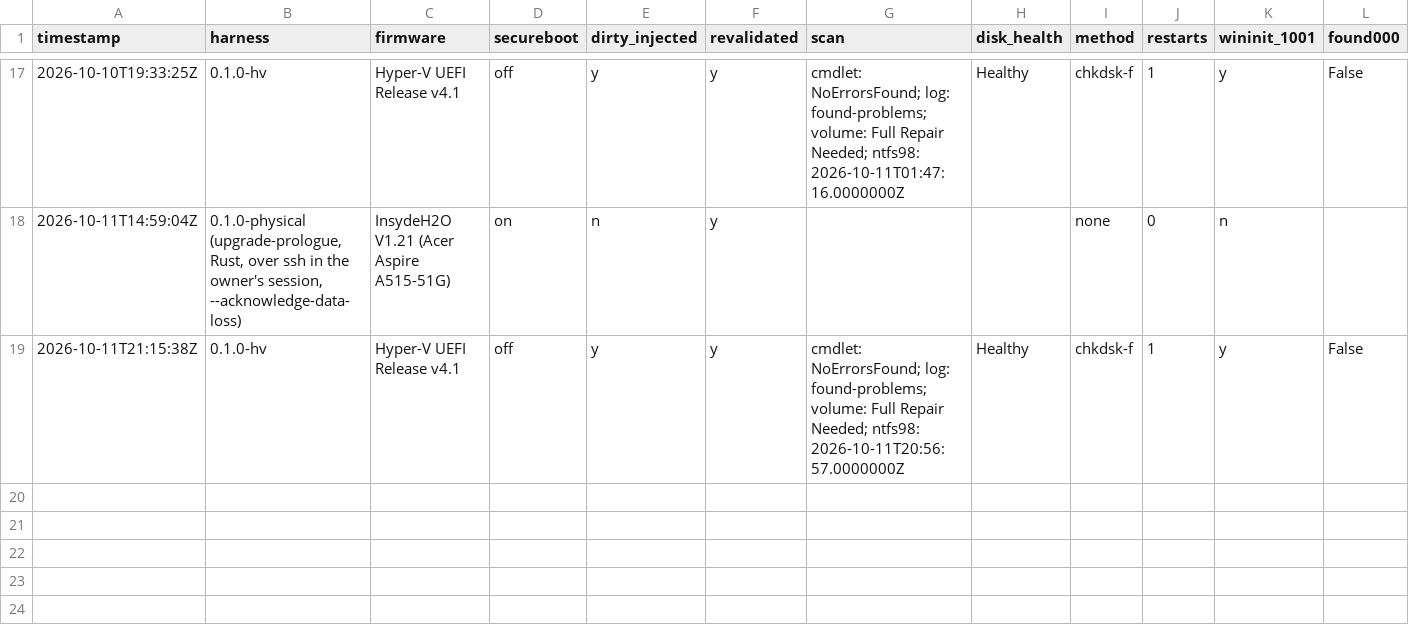
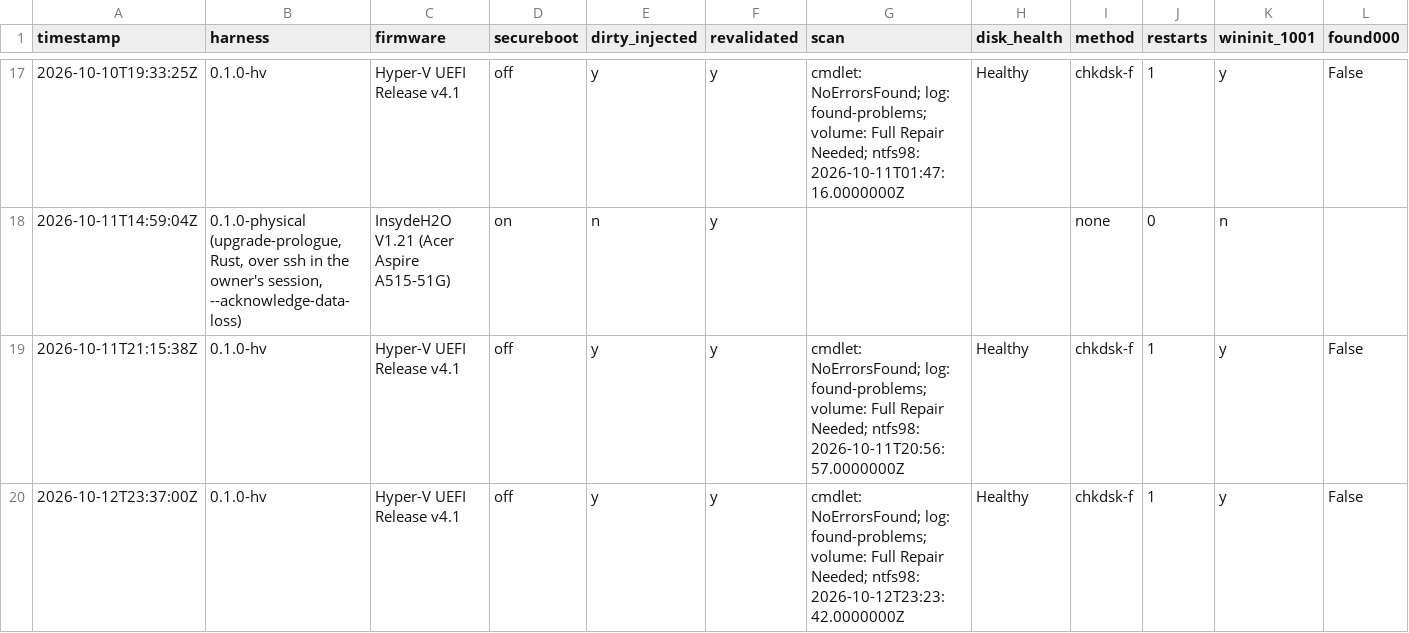
Before and after one commit to addlatt/upgrade_, a CSV file: docs/validation-results/r18-prologue.csv, drawn as a sheet; only a part is shown, gaps mark what is left out; rows hold the shown columns only; the diff names each change by its address in the sheet, - before the commit and + after, or states it on an @@ line.

```diff
--- a/docs/validation-results/r18-prologue.csv
+++ b/docs/validation-results/r18-prologue.csv
+row 20: 2026-10-12T23:37:00Z | 0.1.0-hv | Hyper-V UEFI Release v4.1 | off | y | y | cmdlet: NoErrorsFound; log: found-problems; volume: Full Repair Needed; ntfs98: 2026-10-12T23:23:42.0000000Z | Healthy | chkdsk-f | 1 | y | False
```
Also changed, not shown: docs/validation-results/r21-rollback.csv, docs/validation-results/v2-install.csv, 6 other files.
